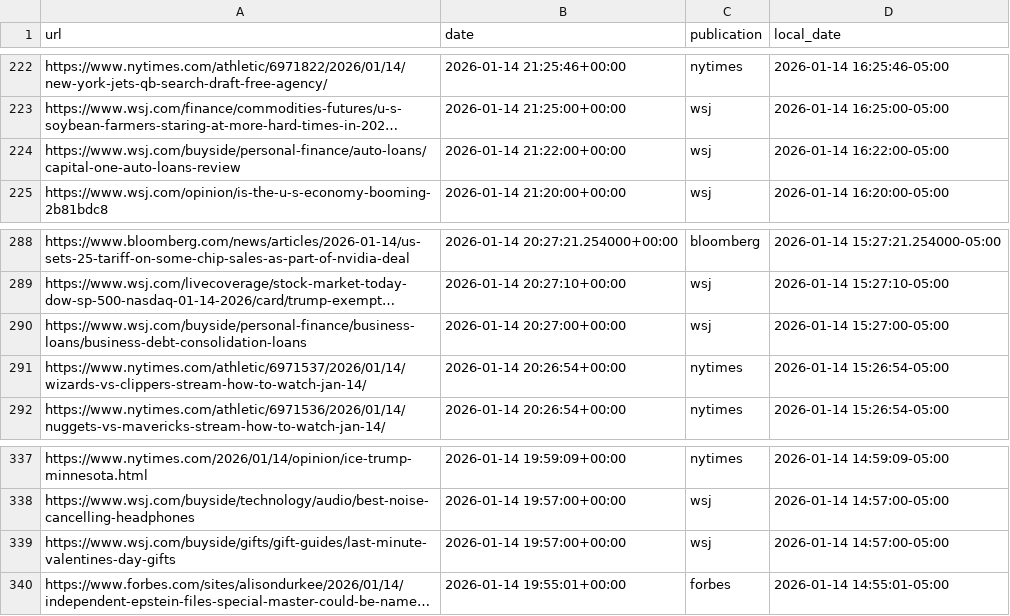
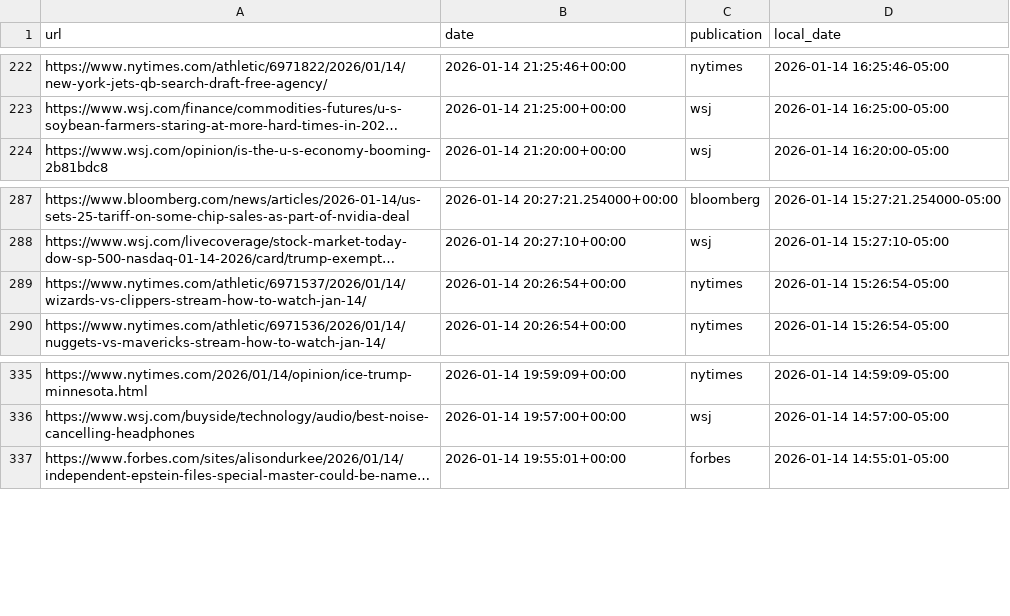
Before and after one commit to seo-detective/sitemap-tracker, a CSV file: data/daily/2026-01-14.csv, drawn as a sheet; only a part is shown, gaps mark what is left out; long unchanged cells end in …; the diff names each change by its address in the sheet, - before the commit and + after, or states it on an @@ line.

```diff
--- a/data/daily/2026-01-14.csv
+++ b/data/daily/2026-01-14.csv
-row 224: https://www.wsj.com/buyside/personal-finance/auto-loans/capital-one-auto-loans-review | 2026-01-14 21:22:00+00:00 | wsj | 2026-01-14 16:22:00-05:00
-row 290: https://www.wsj.com/buyside/personal-finance/business-loans/business-debt-consolidation-loans | 2026-01-14 20:27:00+00:00 | wsj | 2026-01-14 15:27:00-05:00
-row 339: https://www.wsj.com/buyside/gifts/gift-guides/last-minute-valentines-day-gifts | 2026-01-14 19:57:00+00:00 | wsj | 2026-01-14 14:57:00-05:00
```
Also changed, not shown: data/daily/2026-01-05.csv, data/daily/2026-01-12.csv, 4 other files.
